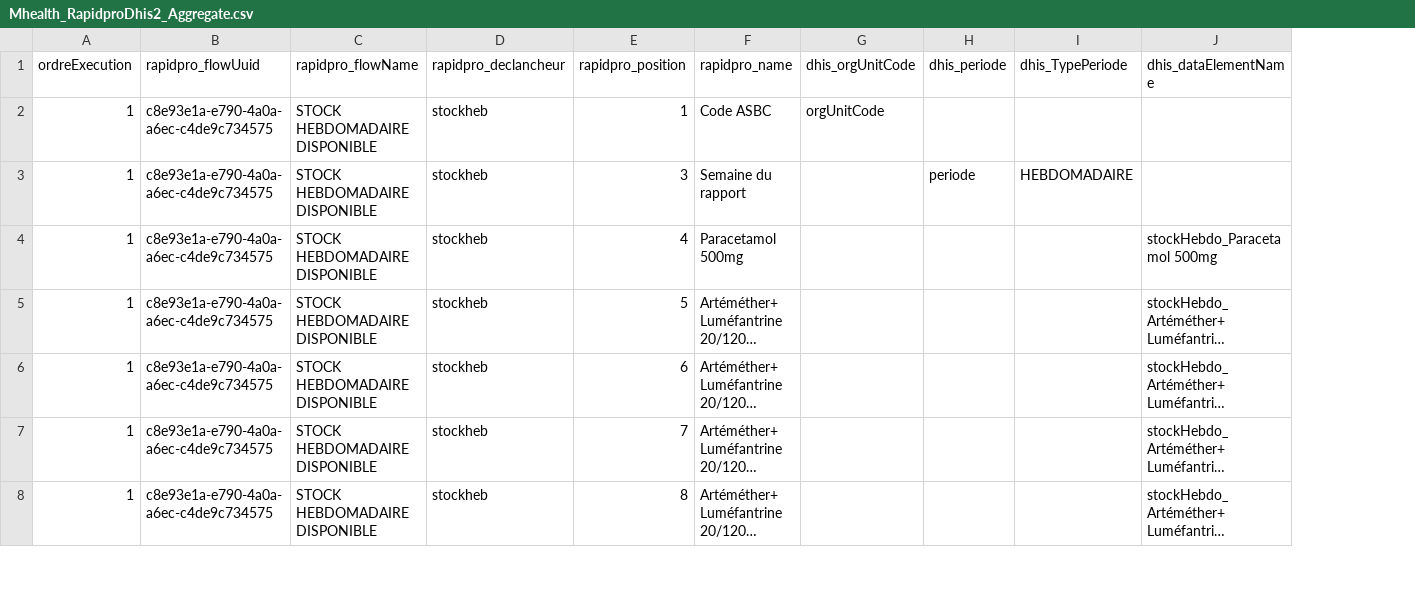
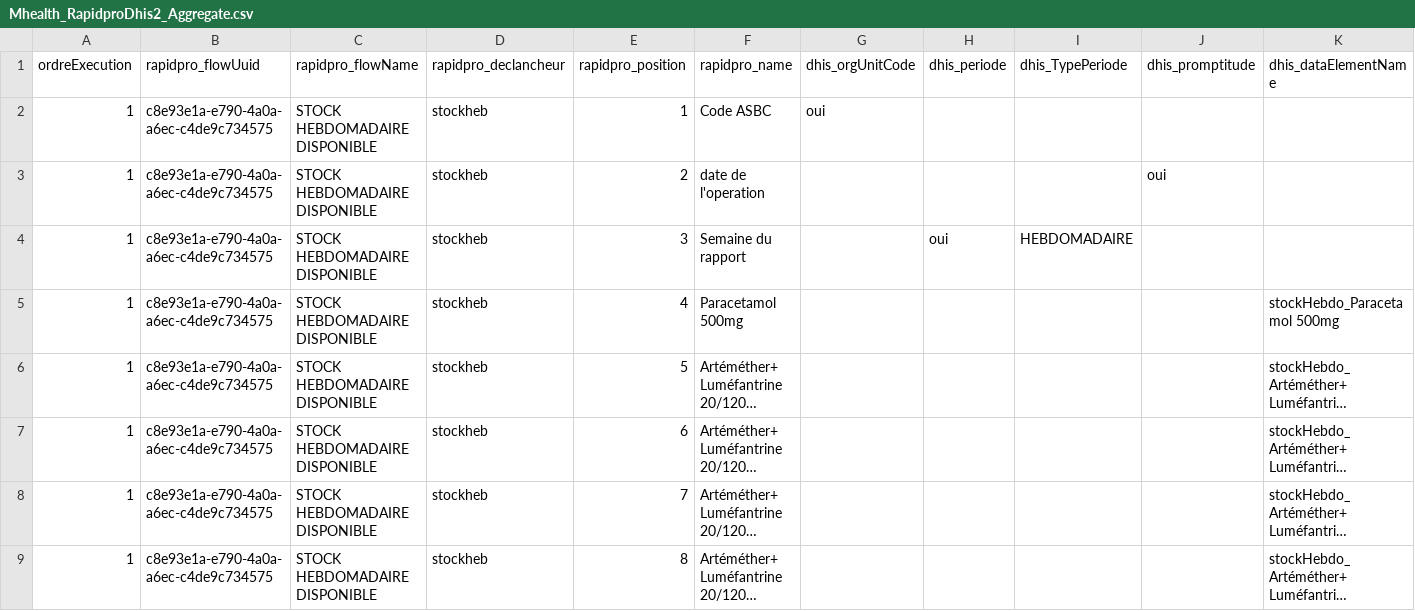
Before and after one commit to cyrillekouassi/ZatoFile, a CSV file: Mhealth_RapidproDhis2_Aggregate.csv, drawn as a sheet; only a part is shown; long unchanged cells end in …; addresses are those after the commit; rows hold the shown columns only; the diff names each change by its address in the sheet, - before the commit and + after, or states it on an @@ line.

Commit message:
Add files via upload

```diff
--- a/Mhealth_RapidproDhis2_Aggregate.csv
+++ b/Mhealth_RapidproDhis2_Aggregate.csv
+column J (dhis_promptitude), empty
-G2 (dhis_orgUnitCode): orgUnitCode
+G2 (dhis_orgUnitCode): oui
+row 3: 1 | c8e93e1a-e790-4a0a-a6ec-c4de9c734575 | STOCK HEBDOMADAIRE DISPONIBLE | stockheb | 2 | date de l'operation |  |  |  | oui
-H4 (dhis_periode): periode
+H4 (dhis_periode): oui
```
